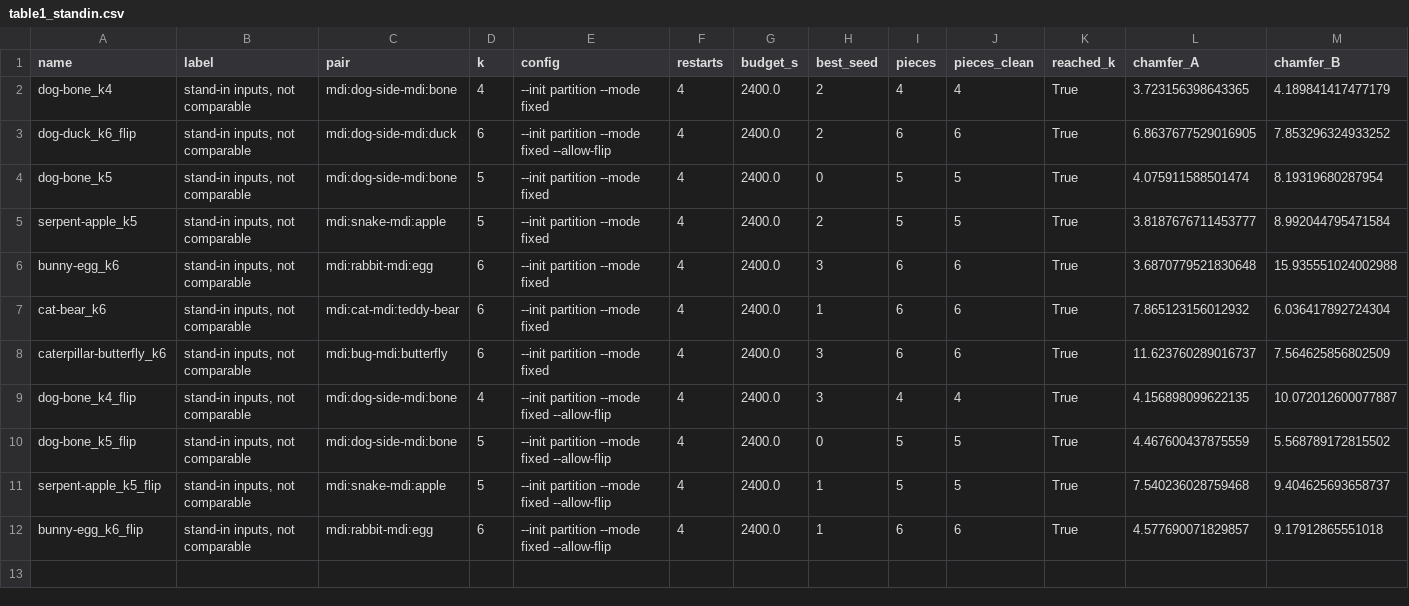
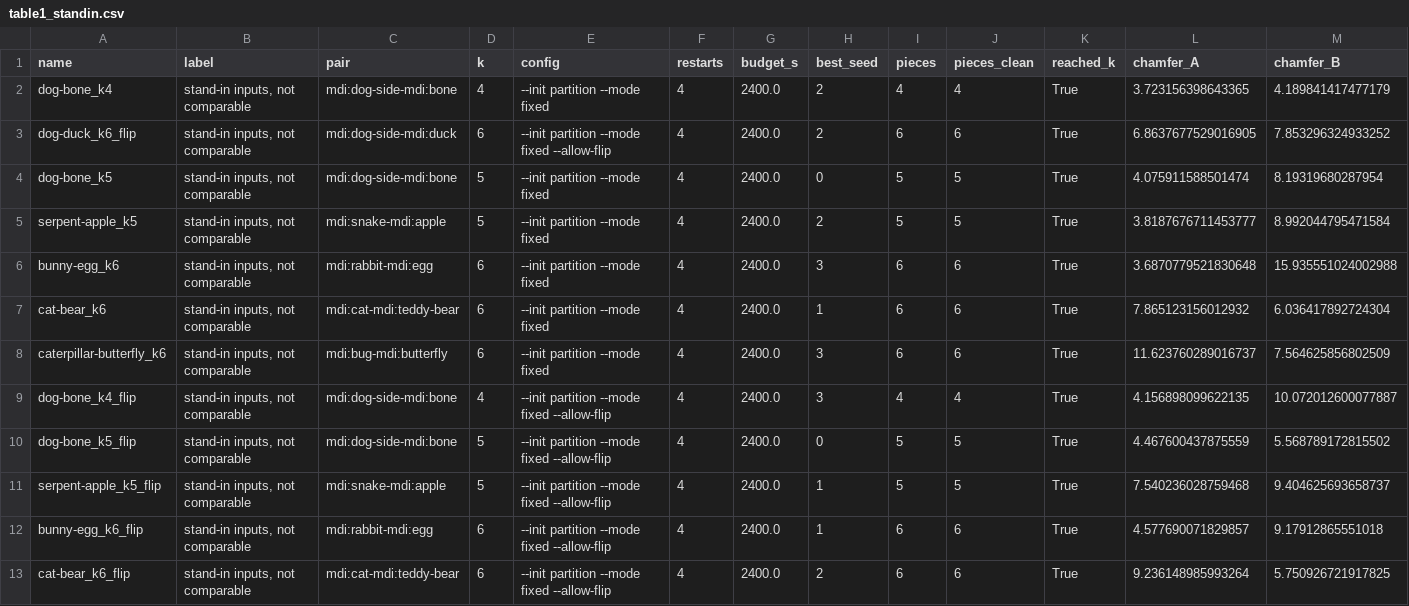
Before and after one commit to StephenEisner/multi-sculpture-independent, a CSV file: results/table1_standin.csv, drawn as a sheet; only a part is shown; rows hold the shown columns only; the diff names each change by its address in the sheet, - before the commit and + after, or states it on an @@ line.

```diff
--- a/results/table1_standin.csv
+++ b/results/table1_standin.csv
+row 13: cat-bear_k6_flip | stand-in inputs, not comparable | mdi:cat-mdi:teddy-bear | 6 | --init partition --mode fixed --allow-flip | 4 | 2400.0 | 2 | 6 | 6 | True | 9.236148985993264 | 5.750926721917825
```
Also changed, not shown: 40 other files.
